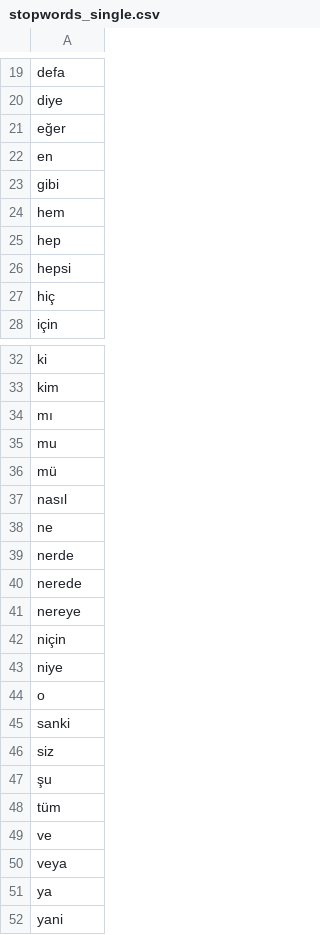
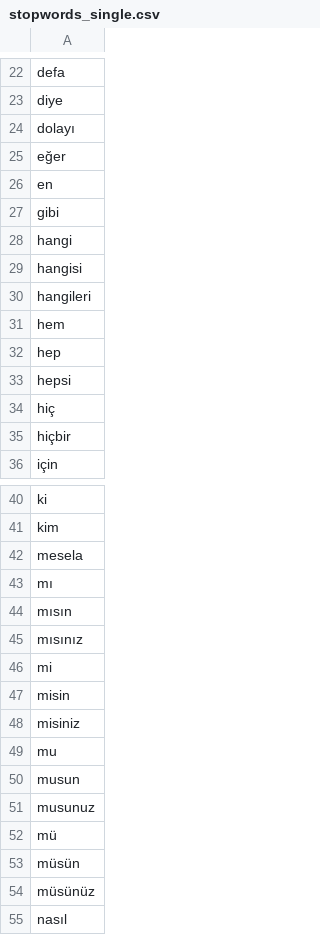
Before and after one commit to mdogus/tangible, a CSV file: data/contractions/stopwords_single.csv, drawn as a sheet; only a part is shown, gaps mark what is left out; the shorter side is filled out with more unchanged rows; the diff covers the shown part only.

```diff
--- a/data/contractions/stopwords_single.csv
+++ b/data/contractions/stopwords_single.csv
@@ -20,2 +23,3 @@ defa
 diye
+dolayı
 eğer
@@ -23,2 +27,5 @@ en
 gibi
+hangi
+hangisi
+hangileri
 hem
@@ -27,2 +34,3 @@ hepsi
 hiç
+hiçbir
 için
@@ -33,5 +41,15 @@ ki
 kim
+mesela
 mı
+mısın
+mısınız
+mi
+misin
+misiniz
 mu
+musun
+musunuz
 mü
+müsün
+müsünüz
 nasıl
```
Also changed, not shown: 5 added rows elsewhere in this file, 1 other file.
